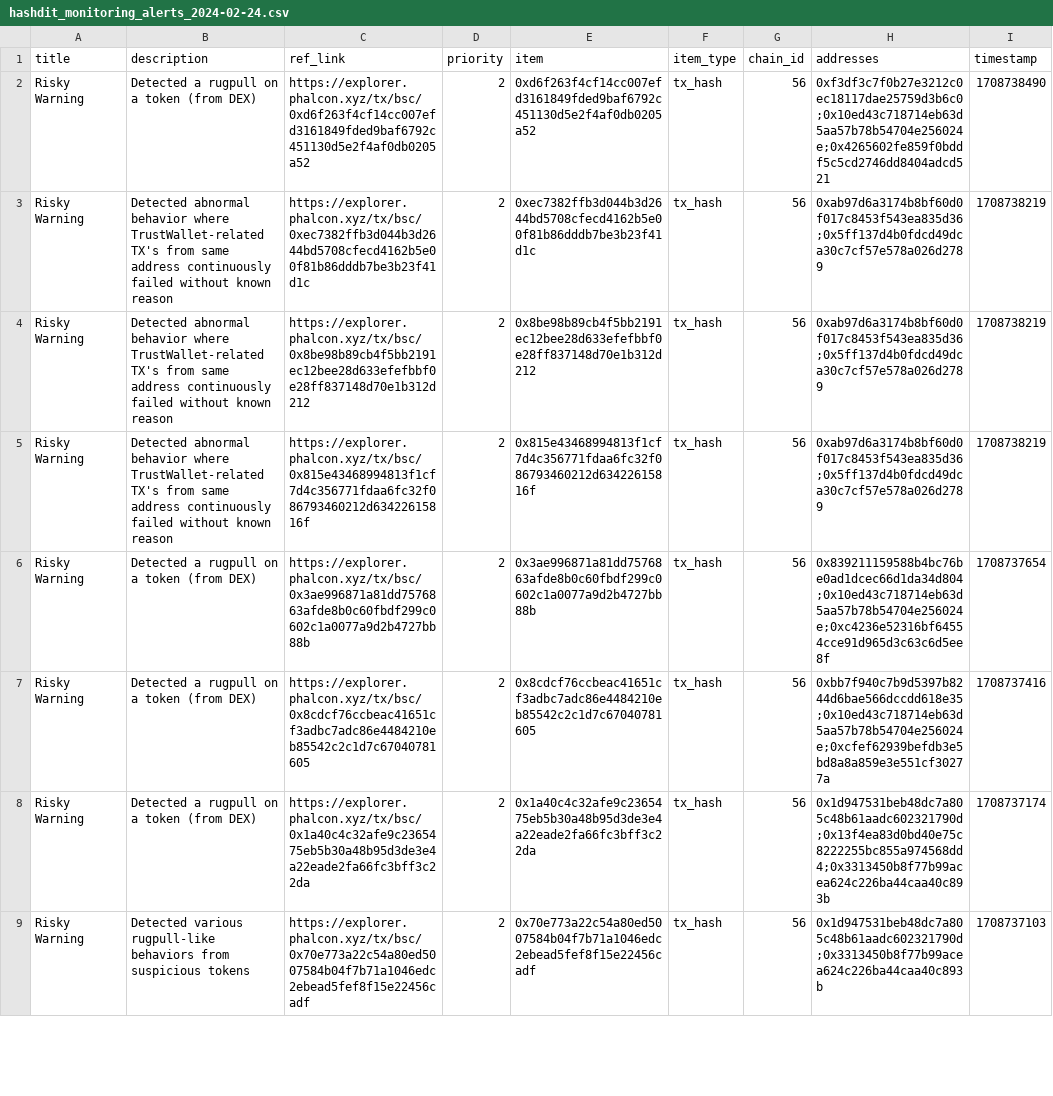
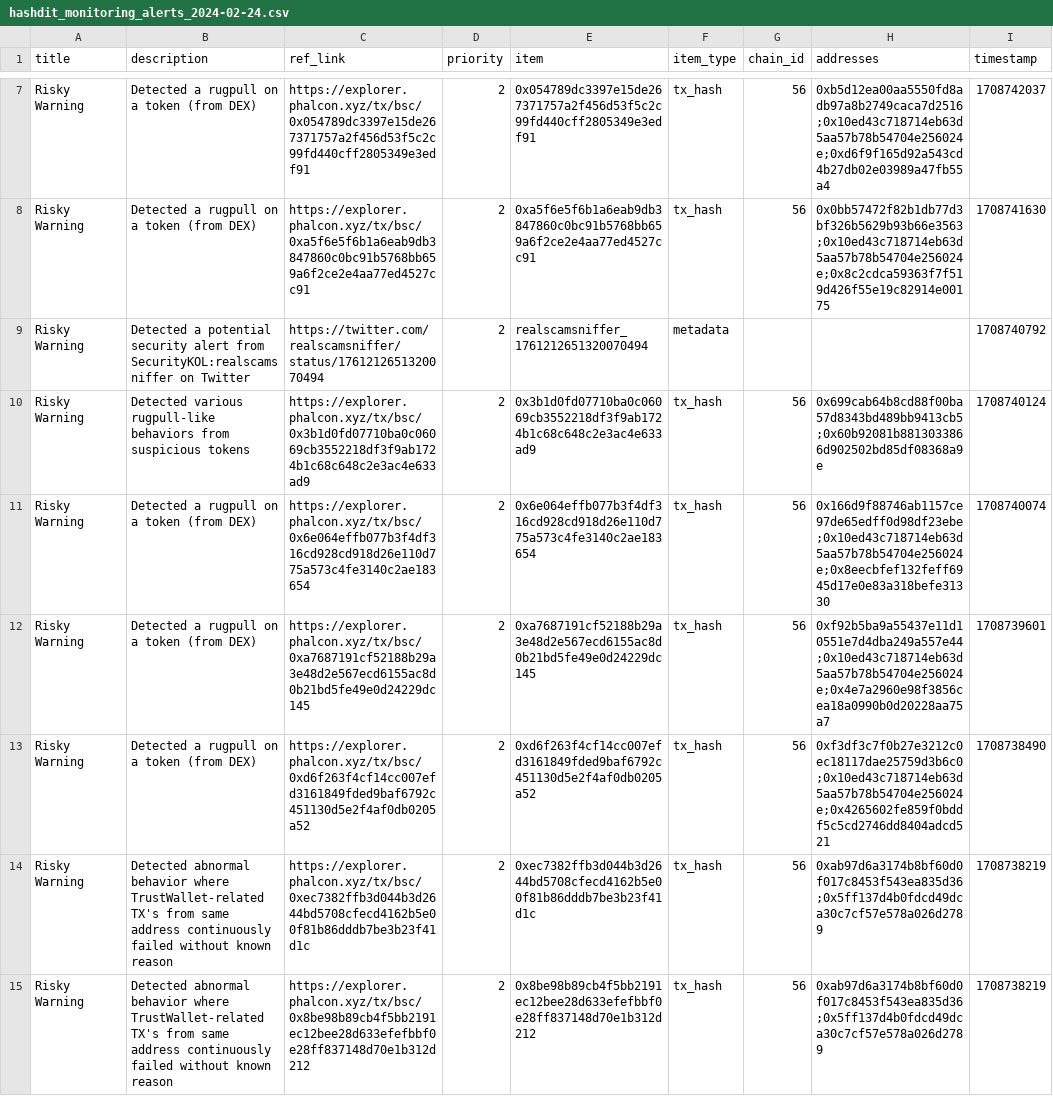
Before and after one commit to hashdit/hashdit, a CSV file: gitbook_source_code/data/hashdit_monitoring_alerts/hashdit_monitoring_alerts_2024-02-24.csv, drawn as a sheet; only a part is shown, gaps mark what is left out; the shorter side is filled out with more unchanged rows; the diff covers the shown part only.

Commit message:
hashdit_monitoring_alerts_2024-02-24.csv update

```diff
--- a/gitbook_source_code/data/hashdit_monitoring_alerts/hashdit_monitoring_alerts_2024-02-24.csv
+++ b/gitbook_source_code/data/hashdit_monitoring_alerts/hashdit_monitoring_alerts_2024-02-24.csv
@@ -2 +7,7 @@ title,description,ref_link,priority,item,item_type,chain_id,addresses,timestamp
+Risky Warning,Detected a rugpull on a token (from DEX),https://explorer.phalcon.xyz/tx/bsc/0x054789dc3397e15de267371757a2f456d53f5c2c99fd440cff2805349e3edf91 ,2,0x054789dc3397e15de267371757a2f456d53f5c2c99fd440cff2805349e3edf91,tx_hash,56,0xb5d12ea00aa5550fd8adb97a8b2749caca7d2516;0x10ed43c718714eb63d5aa57b78b54704e256024e;0xd6f9f165d92a543cd4b27db02e03989a47fb55a4,1708742037
+Risky Warning,Detected a rugpull on a token (from DEX),https://explorer.phalcon.xyz/tx/bsc/0xa5f6e5f6b1a6eab9db3847860c0bc91b5768bb659a6f2ce2e4aa77ed4527cc91 ,2,0xa5f6e5f6b1a6eab9db3847860c0bc91b5768bb659a6f2ce2e4aa77ed4527cc91,tx_hash,56,0x0bb57472f82b1db77d3bf326b5629b93b66e3563;0x10ed43c718714eb63d5aa57b78b54704e256024e;0x8c2cdca59363f7f519d426f55e19c82914e00175,1708741630
+Risky Warning,Detected a potential security alert from SecurityKOL:realscamsniffer on Twitter,https://twitter.com/realscamsniffer/status/1761212651320070494 ,2,realscamsniffer_1761212651320070494,metadata,,,1708740792
+Risky Warning,Detected various rugpull-like behaviors from suspicious tokens,https://explorer.phalcon.xyz/tx/bsc/0x3b1d0fd07710ba0c06069cb3552218df3f9ab1724b1c68c648c2e3ac4e633ad9 ,2,0x3b1d0fd07710ba0c06069cb3552218df3f9ab1724b1c68c648c2e3ac4e633ad9,tx_hash,56,0x699cab64b8cd88f00ba57d8343bd489bb9413cb5;0x60b92081b8813033866d902502bd85df08368a9e,1708740124
+Risky Warning,Detected a rugpull on a token (from DEX),https://explorer.phalcon.xyz/tx/bsc/0x6e064effb077b3f4df316cd928cd918d26e110d775a573c4fe3140c2ae183654 ,2,0x6e064effb077b3f4df316cd928cd918d26e110d775a573c4fe3140c2ae183654,tx_hash,56,0x166d9f88746ab1157ce97de65edff0d98df23ebe;0x10ed43c718714eb63d5aa57b78b54704e256024e;0x8eecbfef132feff6945d17e0e83a318befe31330,1708740074
+Risky Warning,Detected a rugpull on a token (from DEX),https://explorer.phalcon.xyz/tx/bsc/0xa7687191cf52188b29a3e48d2e567ecd6155ac8d0b21bd5fe49e0d24229dc145 ,2,0xa7687191cf52188b29a3e48d2e567ecd6155ac8d0b21bd5fe49e0d24229dc145,tx_hash,56,0xf92b5ba9a55437e11d10551e7d4dba249a557e44;0x10ed43c718714eb63d5aa57b78b54704e256024e;0x4e7a2960e98f3856cea18a0990b0d20228aa75a7,1708739601
 Risky Warning,Detected a rugpull on a token (from DEX),https://explorer.phalcon.xyz/tx/bsc/0xd6f263f4cf14cc007efd3161849fded9baf6792c451130d5e2f4af0db0205a52 ,2,0xd6f263f4cf14cc007efd3161849fded9baf6792c451130d5e2f4af0db0205a52,tx_hash,56,0xf3df3c7f0b27e3212c0ec18117dae25759d3b6c0;0x10ed43c718714eb63d5aa57b78b54704e256024e;0x4265602fe859f0bddf5c5cd2746dd8404adcd521,1708738490
```
Also changed, not shown: 5 added rows elsewhere in this file.
